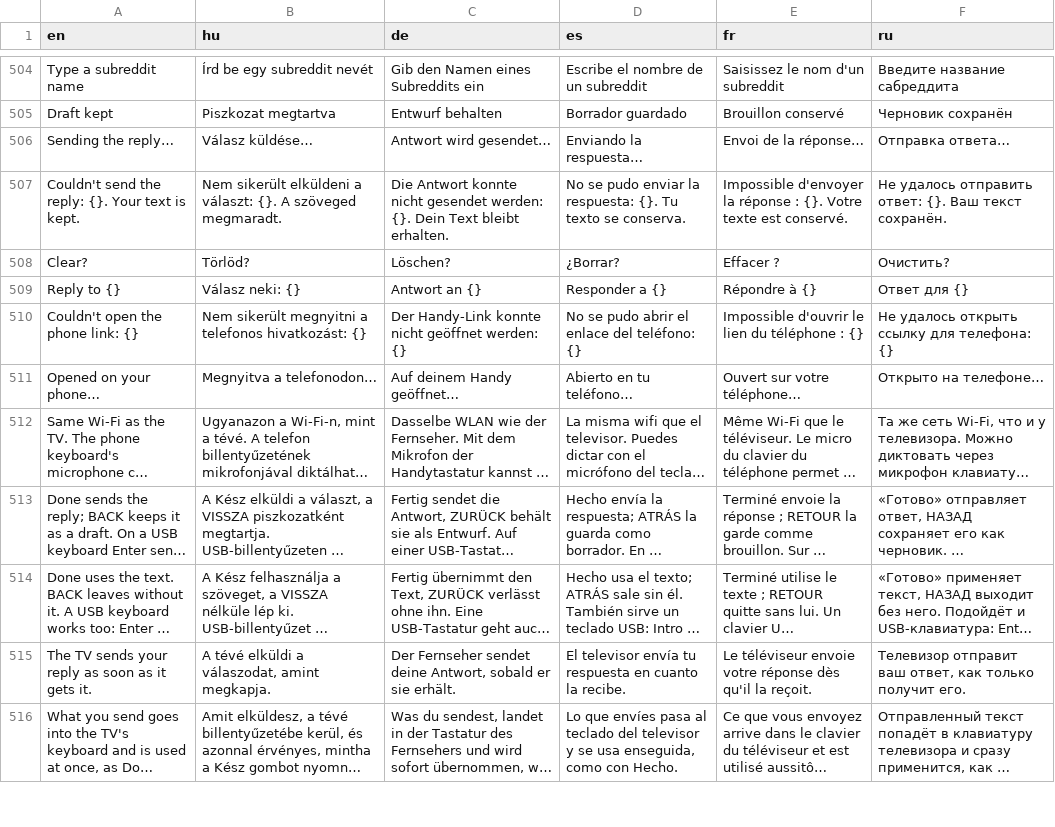
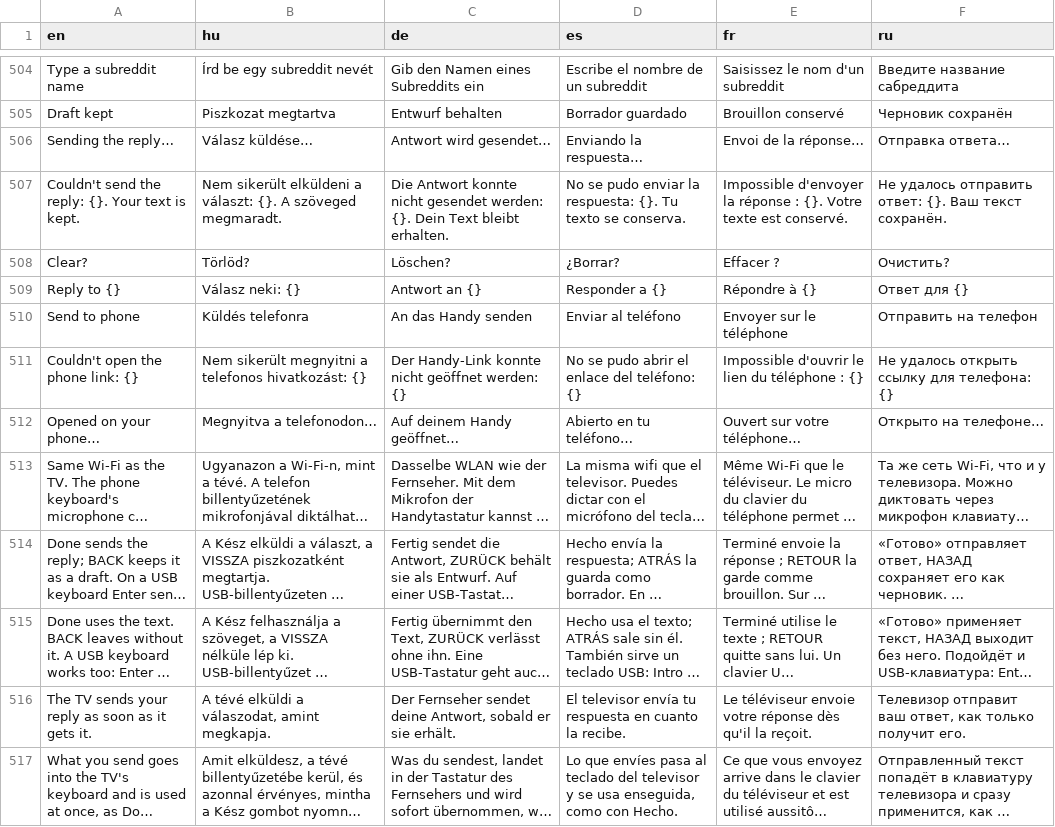
Before and after one commit to danzig666/rdtnative, a TSV file: crates/app/i18n/strings.tsv, drawn as a sheet; only a part is shown, gaps mark what is left out; long unchanged cells end in …; the diff names each change by its address in the sheet, - before the commit and + after, or states it on an @@ line.

```diff
--- a/crates/app/i18n/strings.tsv
+++ b/crates/app/i18n/strings.tsv
+row 510: Send to phone | Küldés telefonra | An das Handy senden | Enviar al teléfono | Envoyer sur le téléphone | Отправить на телефон
```
Also changed, not shown: 1 other file.
